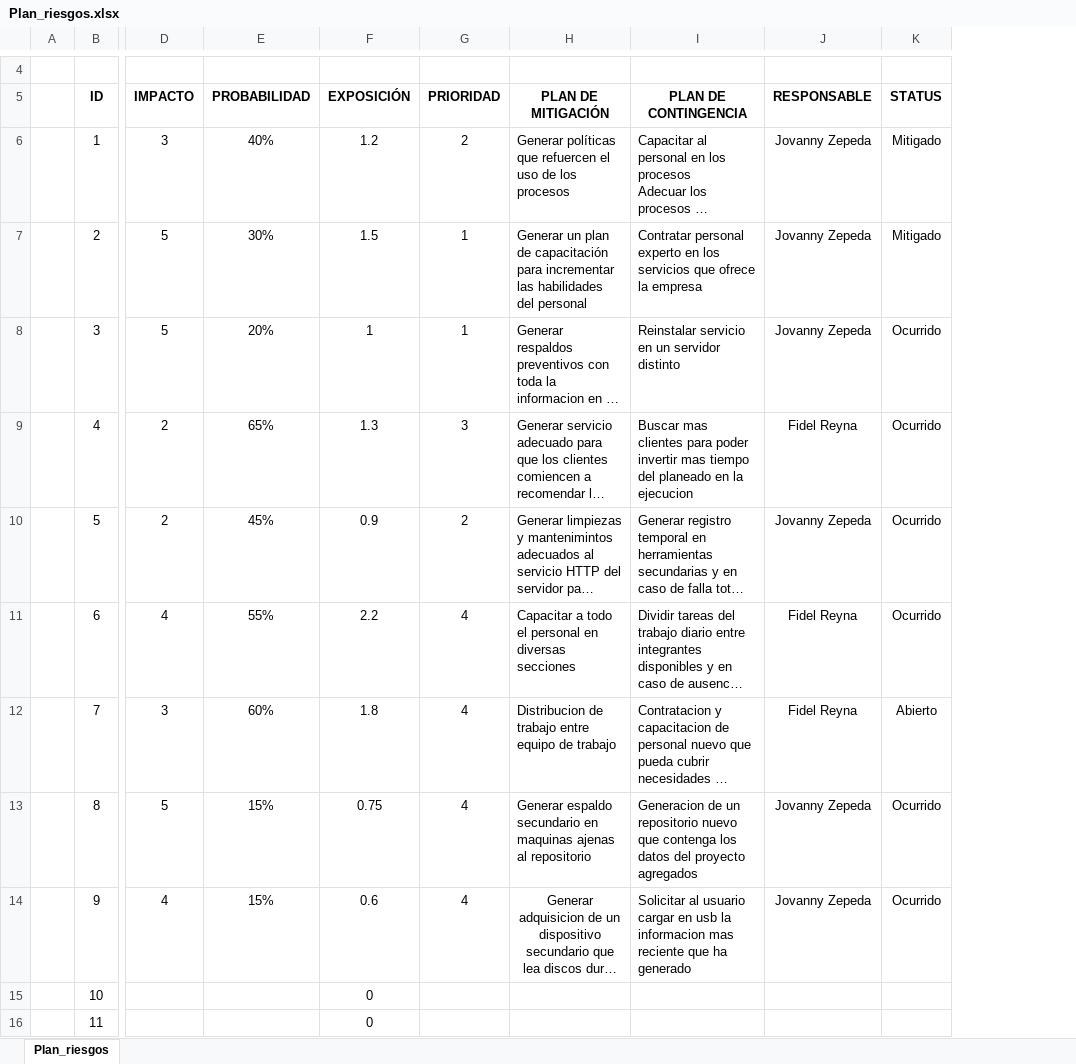
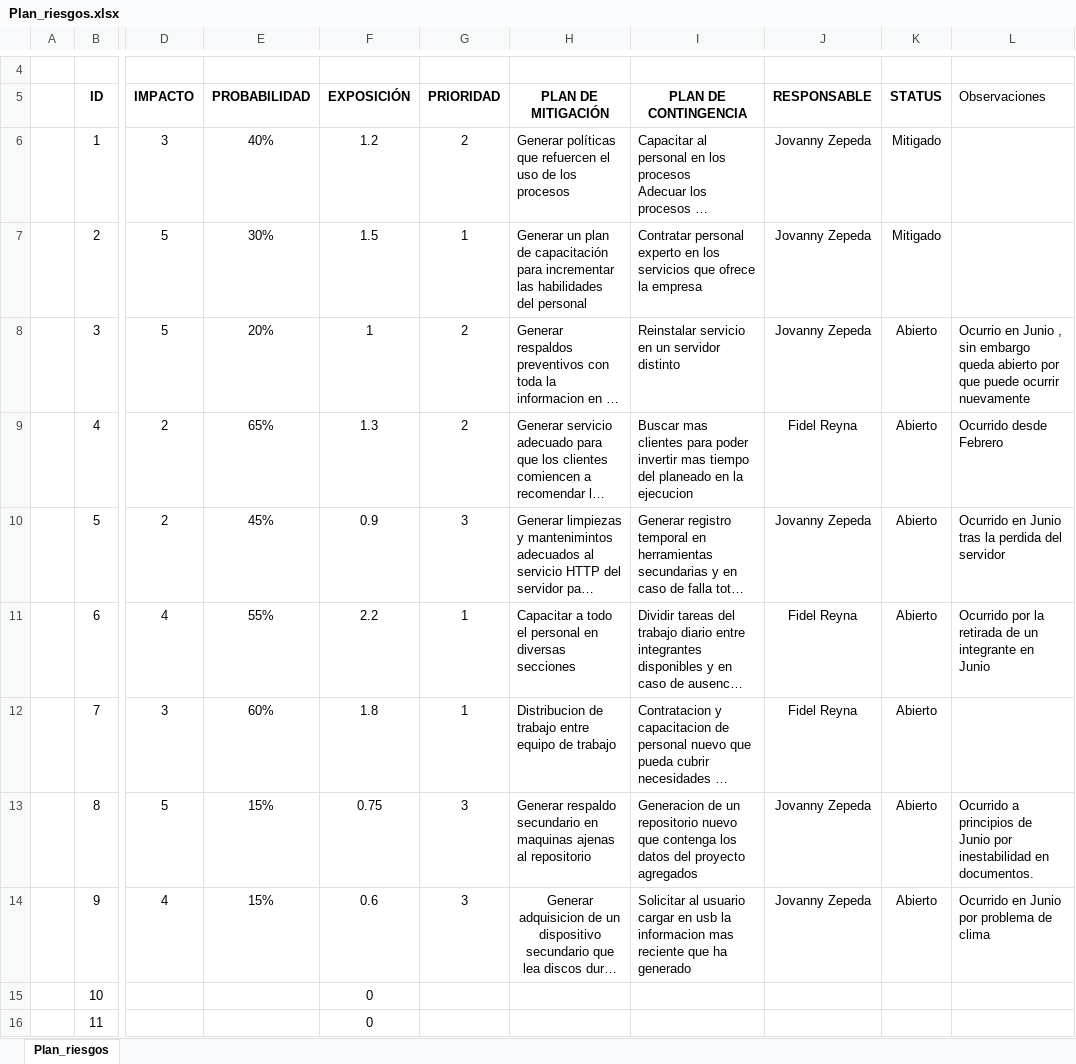
Before and after one commit to jovannyzepeda/qtp, an Excel workbook: qualtcom/Procesos/Planeacion/Plan_riesgos.xlsx, sheet Plan_riesgos, drawn as a sheet; only a part is shown, gaps mark what is left out; long unchanged cells end in …; values as stored, in another font and other column widths than the file's, no borders; charts and pictures and conditional formats not drawn; the diff names each change by its address in the sheet, - before the commit and + after, or states it on an @@ line.

Commit message:
Actualizacion de plan de riesgos

```diff
--- a/qualtcom/Procesos/Planeacion/Plan_riesgos.xlsx (sheet Plan_riesgos)
+++ b/qualtcom/Procesos/Planeacion/Plan_riesgos.xlsx (sheet Plan_riesgos)
+column L (Observaciones), rows 8-14: Ocurrio en Junio , sin embargo queda abierto por que puede ocurrir nuevamente | Ocurrido desde Febrero | Ocurrido en Junio tras la perdida del servidor | Ocurrido por la retirada de un integrante en Junio |  | Ocurrido a principios de Junio por inestabilidad en documentos. | Ocurrido en Junio por problema de clima
-G8 (PRIORIDAD): 1
+G8 (PRIORIDAD): 2
-K8:K11 (STATUS): Ocurrido
+K8:K11 (STATUS): Abierto
-G9 (PRIORIDAD): 3
+G9 (PRIORIDAD): 2
-G10 (PRIORIDAD): 2
+G10 (PRIORIDAD): 3
-G11:G12 (PRIORIDAD): 4
+G11:G12 (PRIORIDAD): 1
-G13:G14 (PRIORIDAD): 4
+G13:G14 (PRIORIDAD): 3
-H13 (PLAN DE MITIGACIÓN): Generar espaldo secundario en…
+H13 (PLAN DE MITIGACIÓN): Generar respaldo secundario en…
-K13:K14 (STATUS): Ocurrido
+K13:K14 (STATUS): Abierto
```
Also changed, not shown: charts or pictures.
